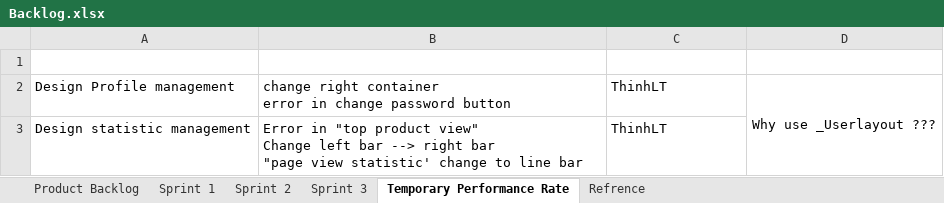
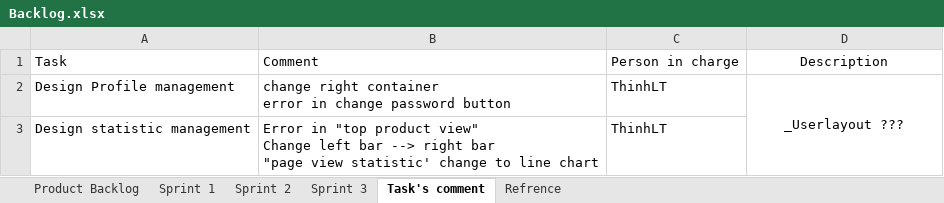
Before and after one commit to phamvanthang310/caps-team7-fu, an Excel workbook: Document/Backlog.xlsx, sheet Task's comment, drawn as a sheet; values as stored, in another font and other column widths than the file's, no borders; the diff names each change by its address in the sheet, - before the commit and + after, or states it on an @@ line.

```diff
--- a/Document/Backlog.xlsx (sheet Task's comment)
+++ b/Document/Backlog.xlsx (sheet Task's comment)
-sheet tab: Temporary Performance Rate
+sheet tab: Task's comment
-row 1: (empty)
+row 1: Task | Comment | Person in charge | Description
-D2: Why use _Userlayout ???
+D2: _Userlayout ???
-B3: …to line bar
+B3: …to line chart
```
Also changed, not shown: sheet Sprint 3.
